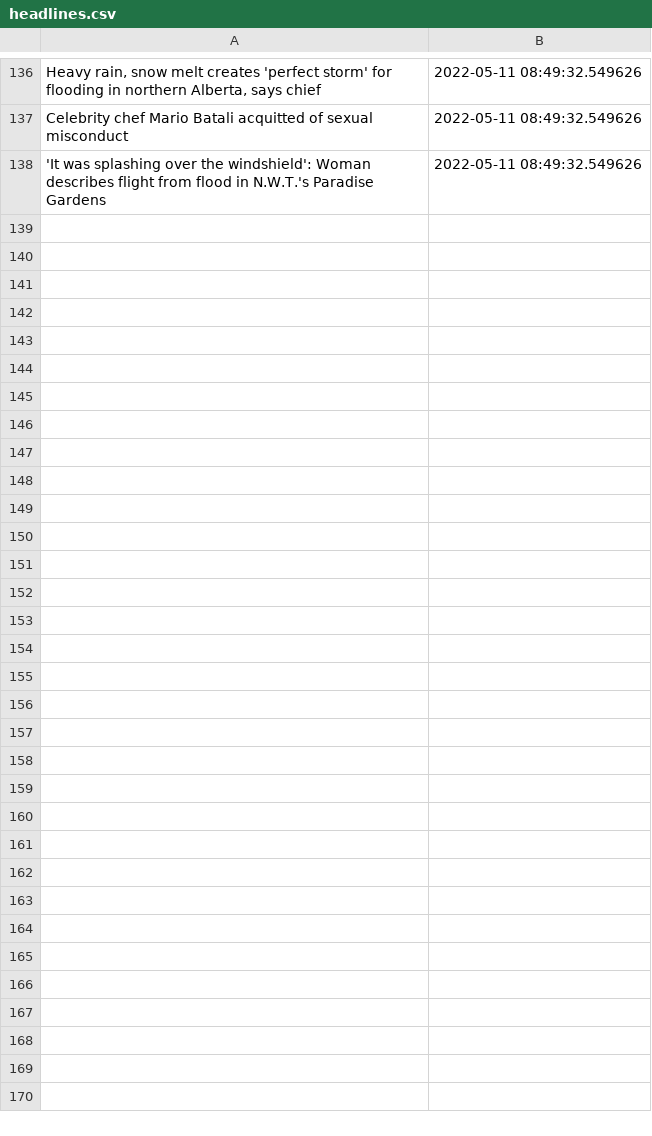
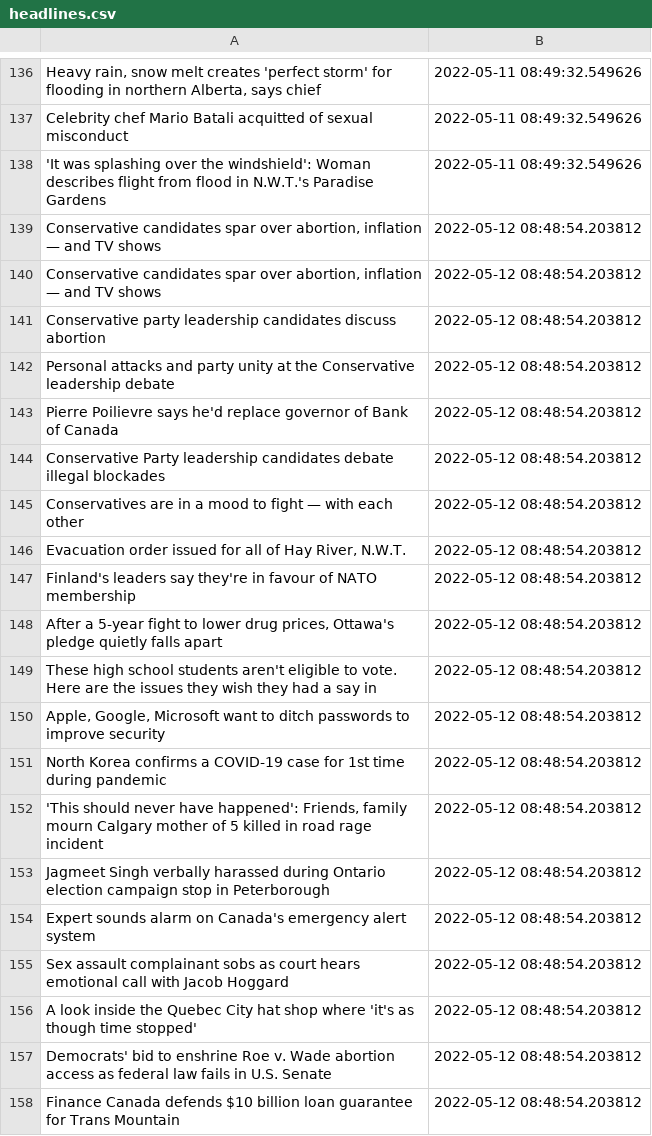
Before and after one commit to dexmcmillan/cbc-homepage-screenshots, a CSV file: data/headlines.csv, drawn as a sheet; only a part is shown, gaps mark what is left out; the diff covers the shown part only.

```diff
--- a/data/headlines.csv
+++ b/data/headlines.csv
@@ -138 +138,21 @@ Celebrity chef Mario Batali acquitted of sexual misconduct,2022-05-11 08:49:32.5
 'It was splashing over the windshield': Woman describes flight from flood in N.W.T.'s Paradise Gardens,2022-05-11 08:49:32.549626
+"Conservative candidates spar over abortion, inflation — and TV shows",2022-05-12 08:48:54.203812
+"Conservative candidates spar over abortion, inflation — and TV shows",2022-05-12 08:48:54.203812
+Conservative party leadership candidates discuss abortion,2022-05-12 08:48:54.203812
+Personal attacks and party unity at the Conservative leadership debate,2022-05-12 08:48:54.203812
+Pierre Poilievre says he'd replace governor of Bank of Canada,2022-05-12 08:48:54.203812
+Conservative Party leadership candidates debate illegal blockades,2022-05-12 08:48:54.203812
+Conservatives are in a mood to fight — with each other,2022-05-12 08:48:54.203812
+"Evacuation order issued for all of Hay River, N.W.T.",2022-05-12 08:48:54.203812
+Finland's leaders say they're in favour of NATO membership,2022-05-12 08:48:54.203812
+"After a 5-year fight to lower drug prices, Ottawa's pledge quietly falls apart",2022-05-12 08:48:54.203812
+These high school students aren't eligible to vote. Here are the issues they wish they had a say in,2022-05-12 08:48:54.203812
+"Apple, Google, Microsoft want to ditch passwords to improve security",2022-05-12 08:48:54.203812
+North Korea confirms a COVID-19 case for 1st time during pandemic,2022-05-12 08:48:54.203812
+"'This should never have happened': Friends, family mourn Calgary mother of 5 killed in road rage incident",2022-05-12 08:48:54.203812
+Jagmeet Singh verbally harassed during Ontario election campaign stop in Peterborough,2022-05-12 08:48:54.203812
+Expert sounds alarm on Canada's emergency alert system,2022-05-12 08:48:54.203812
+Sex assault complainant sobs as court hears emotional call with Jacob Hoggard,2022-05-12 08:48:54.203812
+A look inside the Quebec City hat shop where 'it's as though time stopped',2022-05-12 08:48:54.203812
+Democrats' bid to enshrine Roe v. Wade abortion access as federal law fails in U.S. Senate,2022-05-12 08:48:54.203812
+Finance Canada defends $10 billion loan guarantee for Trans Mountain,2022-05-12 08:48:54.203812
```
Also changed, not shown: 15 added rows elsewhere in this file, 2 other files.
